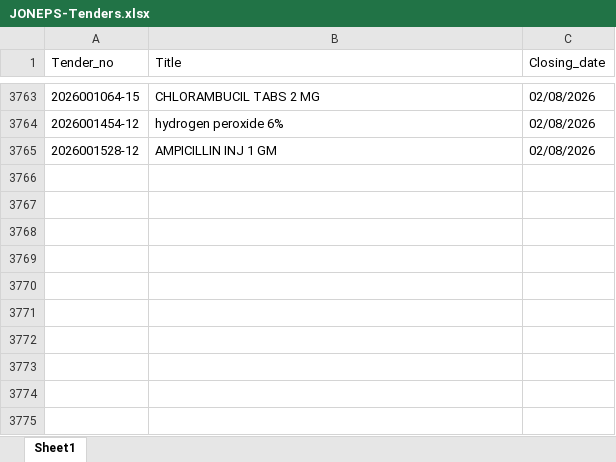
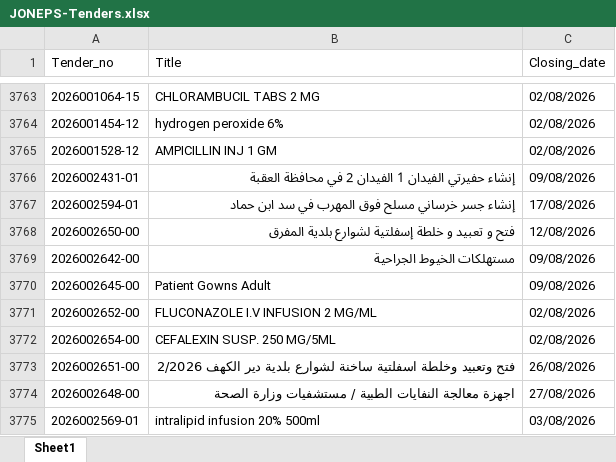
Before and after one commit to AliSaleh-analyst/JONEPS-Web-Scraping, an Excel workbook: JONEPS-Tenders.xlsx, sheet Sheet1, drawn as a sheet; only a part is shown, gaps mark what is left out; values as stored, in another font and other column widths than the file's, no borders; the diff covers the shown part only; the diff names each change by its address in the sheet, - before the commit and + after, or states it on an @@ line.

```diff
--- a/JONEPS-Tenders.xlsx (sheet Sheet1)
+++ b/JONEPS-Tenders.xlsx (sheet Sheet1)
+row 3766: 2026002431-01 | إنشاء حفيرتي الفيدان 1 الفيدان 2 في محافظة العقبة | 09/08/2026
+row 3767: 2026002594-01 | إنشاء جسر خرساني مسلح فوق المهرب في سد ابن حماد | 17/08/2026
+row 3768: 2026002650-00 | فتح و تعبيد و خلطة إسفلتية لشوارع بلدية المفرق | 12/08/2026
+row 3769: 2026002642-00 | مستهلكات الخيوط الجراحية | 09/08/2026
+row 3770: 2026002645-00 | Patient Gowns Adult | 09/08/2026
+row 3771: 2026002652-00 | FLUCONAZOLE I.V INFUSION 2 MG/ML | 02/08/2026
+row 3772: 2026002654-00 | CEFALEXIN SUSP. 250 MG/5ML | 02/08/2026
+row 3773: 2026002651-00 | فتح وتعبيد وخلطة اسفلتية ساخنة لشوارع بلدية دير الكهف 2/2026 | 26/08/2026
+row 3774: 2026002648-00 | اجهزة معالجة النفايات الطبية / مستشفيات وزارة الصحة | 27/08/2026
+row 3775: 2026002569-01 | intralipid infusion 20% 500ml | 03/08/2026
```
Also changed, not shown: 42 added rows elsewhere in this sheet.
